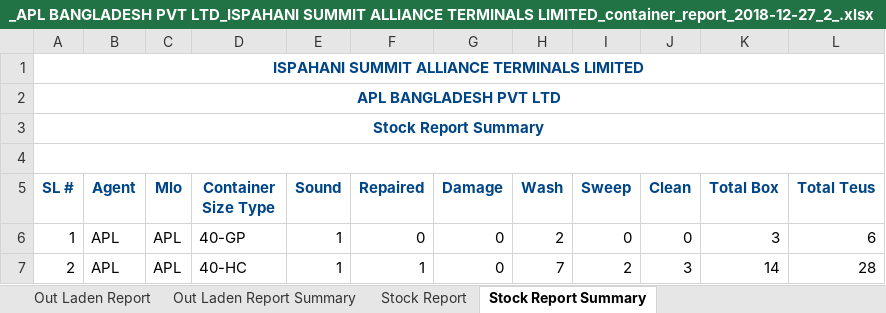
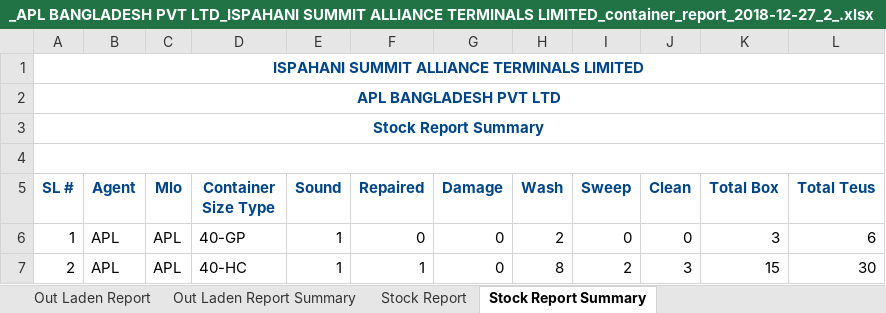
Before and after one commit to rufaruqui/sodms-mailer, an Excel workbook: reports/_APL BANGLADESH PVT LTD_ISPAHANI SUMMIT ALLIANCE TERMINALS LIMITED_container_report_2018-12-27_2_.xlsx, sheet Stock Report Summary, drawn as a sheet; values as stored, in another font and other column widths than the file's, no borders; the diff names each change by its address in the sheet, - before the commit and + after, or states it on an @@ line.

```diff
--- a/reports/_APL BANGLADESH PVT LTD_ISPAHANI SUMMIT ALLIANCE TERMINALS LIMITED_container_report_2018-12-27_2_.xlsx (sheet Stock Report Summary)
+++ b/reports/_APL BANGLADESH PVT LTD_ISPAHANI SUMMIT ALLIANCE TERMINALS LIMITED_container_report_2018-12-27_2_.xlsx (sheet Stock Report Summary)
-H7 (Wash): 7
+H7 (Wash): 8
-K7 (Total Box): 14
+K7 (Total Box): 15
-L7 (Total Teus): 28
+L7 (Total Teus): 30
```
Also changed, not shown: sheet Stock Report, sheet In Report, sheet In Report Summary, hidden cells, reports/_BLG_ISPAHANI SUMMIT ALLIANCE TERMINALS LIMITED_container_report_2018-12-27_10_.xlsx, reports/_HAPAG LIOYD AG_ISPAHANI SUMMIT ALLIANCE TERMINALS LIMITED_container_report_2018-12-27_11_.xlsx, 22 other files.
